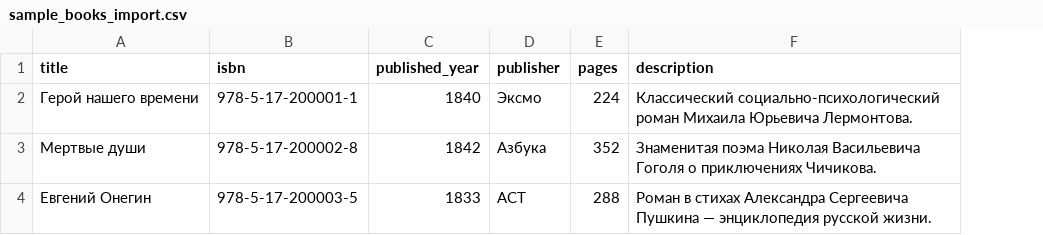
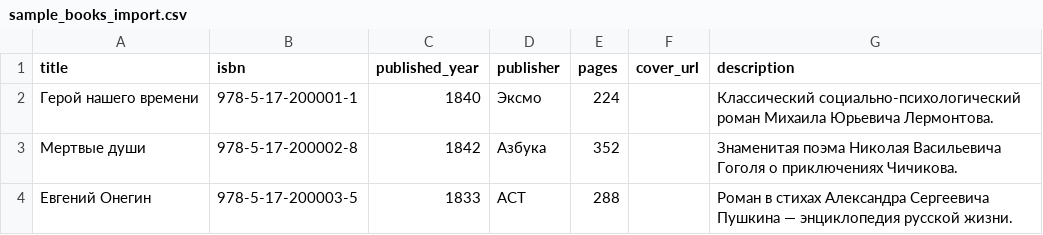
Before and after one commit to belmihal/online_library, a CSV file: frontend/sample_books_import.csv, drawn as a sheet; the diff names each change by its address in the sheet, - before the commit and + after, or states it on an @@ line.

```diff
--- a/frontend/sample_books_import.csv
+++ b/frontend/sample_books_import.csv
+column F (cover_url), empty
```
Also changed, not shown: 21 other files.
